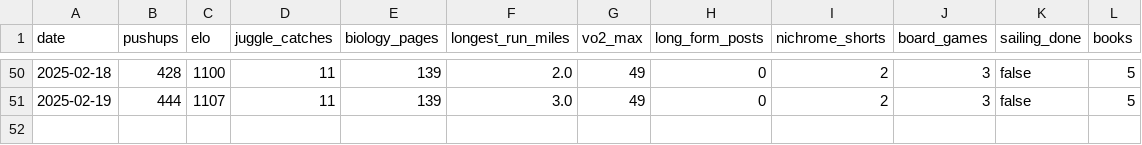
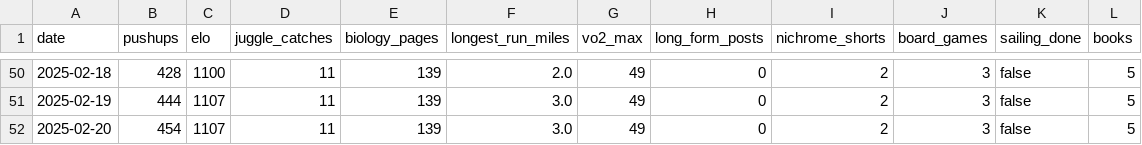
Before and after one commit to Arun2642/arunjohnson-site, a CSV file: data/new-years-resolutions.csv, drawn as a sheet; only a part is shown, gaps mark what is left out.

Commit message:
Updated resolutions data

```diff
--- a/data/new-years-resolutions.csv
+++ b/data/new-years-resolutions.csv
@@ -51 +51,2 @@ date,pushups,elo,juggle_catches,biology_pages,longest_run_miles,vo2_max,long_for
 2025-02-19,444,1107,11,139,3.0,49,0,2,3,false,5
+2025-02-20,454,1107,11,139,3.0,49,0,2,3,false,5
```
